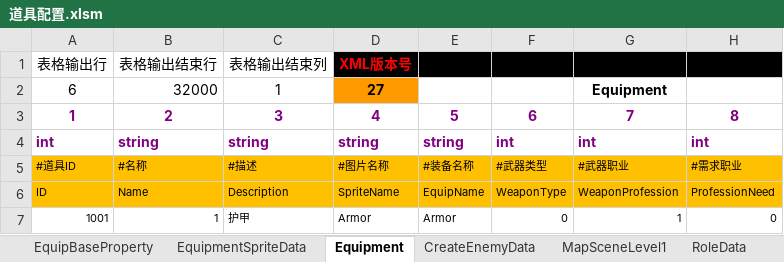
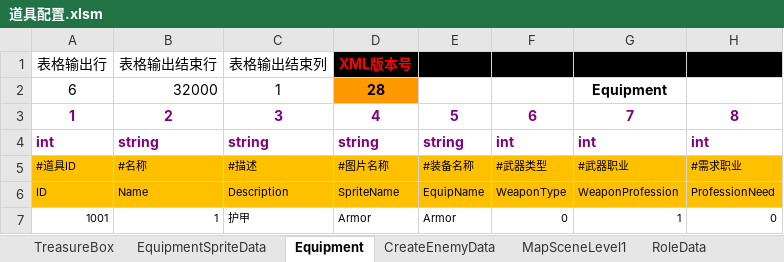
Before and after one commit to chen95nuo/NewRPG2D, an Excel workbook: 文档/道具配置.xlsm, sheet Equipment, drawn as a sheet; only a part is shown; values as stored, in another font and other column widths than the file's, no borders; charts and pictures and conditional formats not drawn; the diff names each change by its address in the sheet, - before the commit and + after, or states it on an @@ line.

```diff
--- a/文档/道具配置.xlsm (sheet Equipment)
+++ b/文档/道具配置.xlsm (sheet Equipment)
-sheet tab: EquipBaseProperty
+sheet tab: TreasureBox
-D2: 27
+D2: 28
```
Also changed, not shown: sheet TreasureBox, sheet RolePropertyData, charts or pictures, 26 other files.
